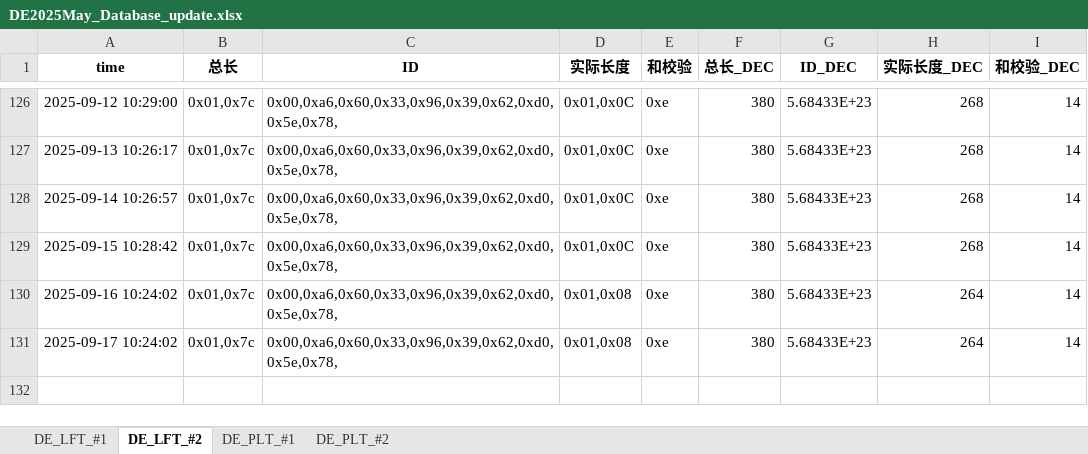
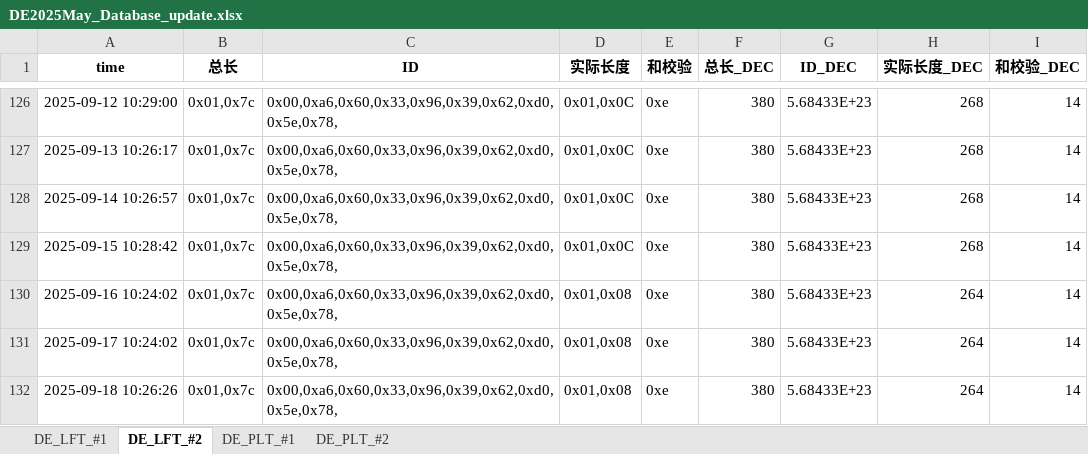
Before and after one commit to weichencsu/tbo_may2025, an Excel workbook: DE2025May_Database_update.xlsx, sheet DE_LFT_#2, drawn as a sheet; only a part is shown, gaps mark what is left out; values as stored, in another font and other column widths than the file's, no borders; the diff names each change by its address in the sheet, - before the commit and + after, or states it on an @@ line.

```diff
--- a/DE2025May_Database_update.xlsx (sheet DE_LFT_#2)
+++ b/DE2025May_Database_update.xlsx (sheet DE_LFT_#2)
+row 132: 2025-09-18 10:26:26 | 0x01,0x7c | 0x00,0xa6,0x60,0x33,0x96,0x39,0x62,0xd0,0x5e,0x78, | 0x01,0x08 | 0xe | 380 | 5.68433E+23 | 264 | 14
```
Also changed, not shown: sheet DE_PLT_#1, sheet DE_PLT_#2, sheet DE_LFT_#1.
